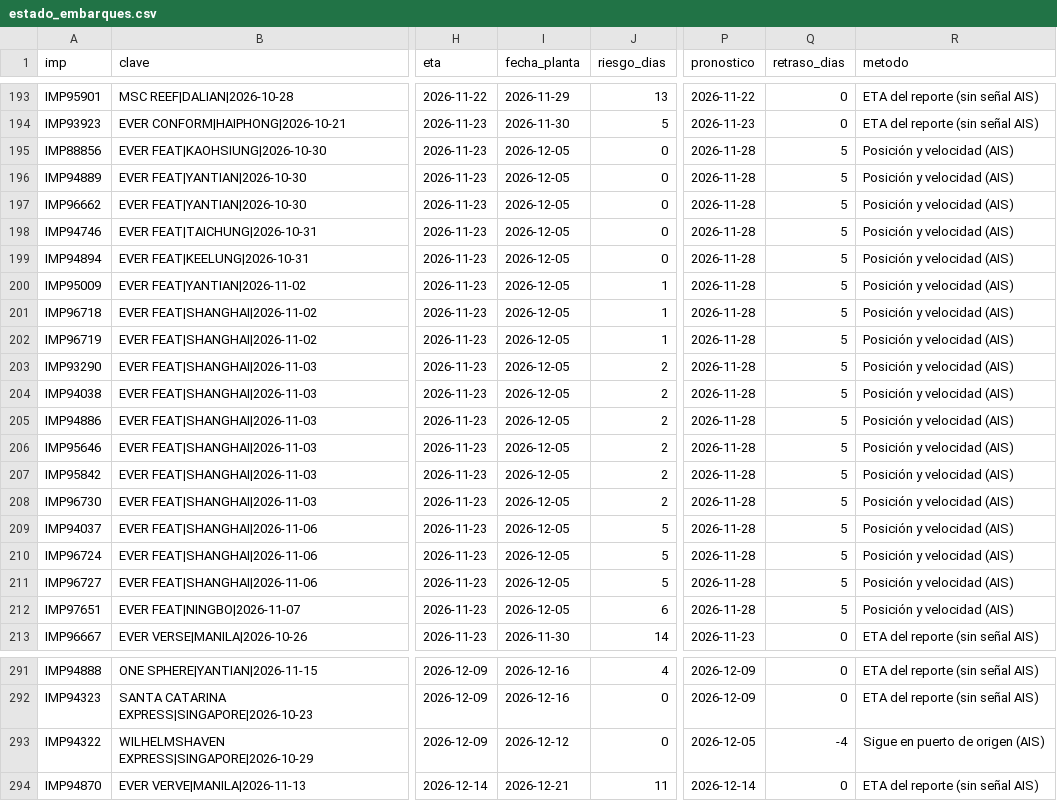
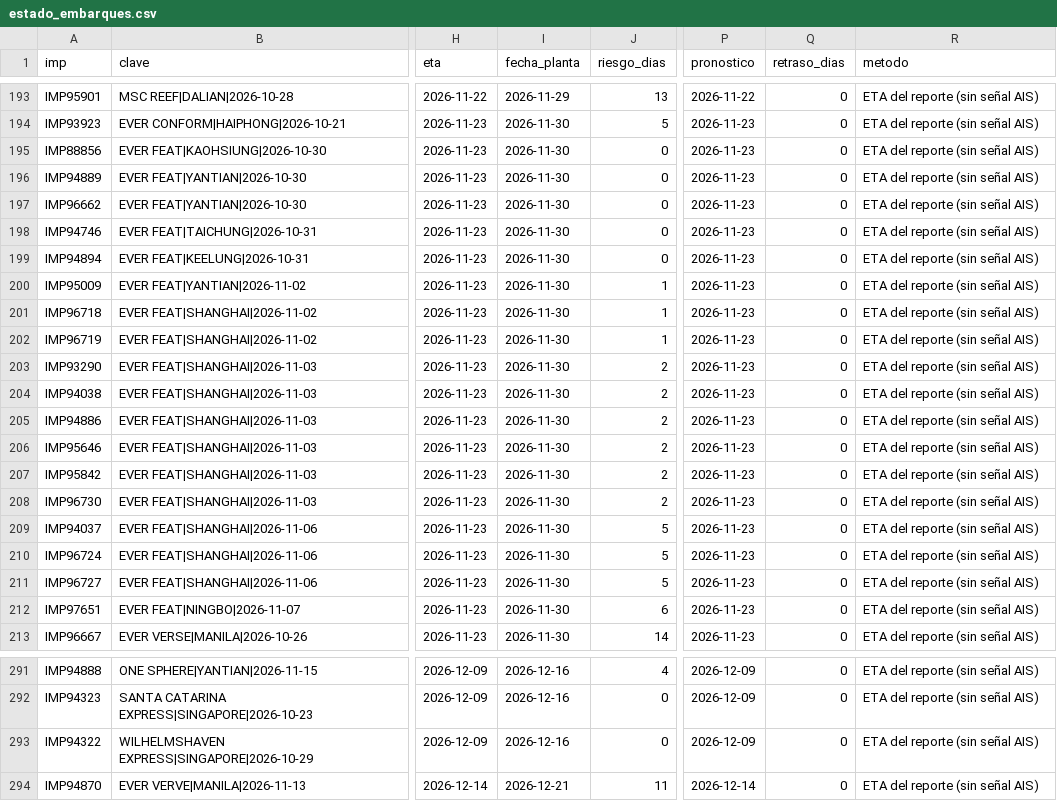
Before and after one commit to jart0988aj-maker/monitoreo-buques, a CSV file: docs/data/estado_embarques.csv, drawn as a sheet; only a part is shown, gaps mark what is left out; the diff names each change by its address in the sheet, - before the commit and + after, or states it on an @@ line.

```diff
--- a/docs/data/estado_embarques.csv
+++ b/docs/data/estado_embarques.csv
-I195:I212 (fecha_planta): 2026-12-05
+I195:I212 (fecha_planta): 2026-11-30
-P195:P212 (pronostico): 2026-11-28
+P195:P212 (pronostico): 2026-11-23
-Q195:Q212 (retraso_dias): 5
+Q195:Q212 (retraso_dias): 0
-R195:R212 (metodo): Posición y velocidad (AIS)
+R195:R212 (metodo): ETA del reporte (sin señal AIS)
-I293 (fecha_planta): 2026-12-12
+I293 (fecha_planta): 2026-12-16
-P293 (pronostico): 2026-12-05
+P293 (pronostico): 2026-12-09
-Q293 (retraso_dias): -4
+Q293 (retraso_dias): 0
-R293 (metodo): Sigue en puerto de origen (AIS)
+R293 (metodo): ETA del reporte (sin señal AIS)
```
Also changed, not shown: docs/data/historial/congestion.csv, docs/data/historial/posiciones_2026-11.csv, 5 other files.
